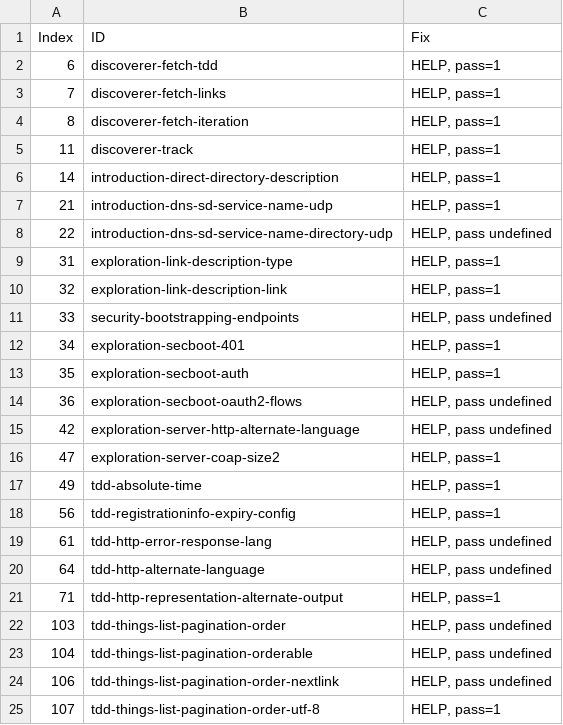
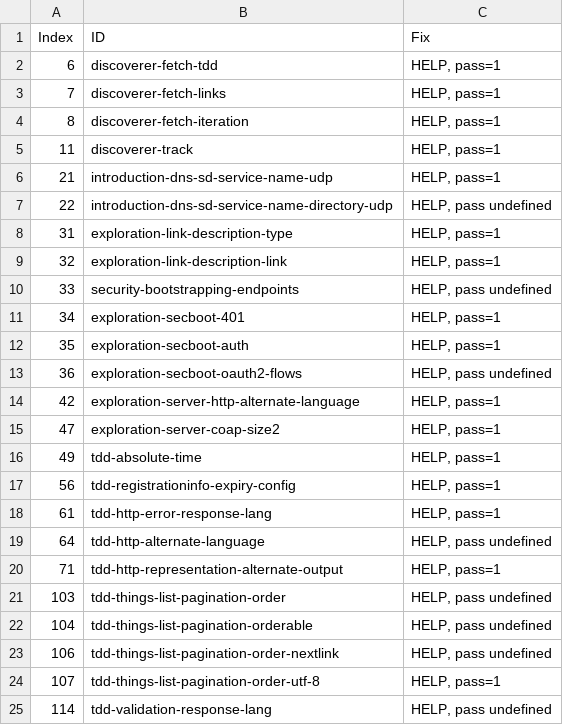
Before and after one commit to w3c/wot-discovery, a CSV file: testing/atrisk.csv, drawn as a sheet; only a part is shown; the shorter side is filled out with more unchanged rows.

```diff
--- a/testing/atrisk.csv
+++ b/testing/atrisk.csv
@@ -5,3 +5,2 @@
 11,"discoverer-track","HELP, pass=1"
-14,"introduction-direct-directory-description","HELP, pass=1"
 21,"introduction-dns-sd-service-name-udp","HELP, pass=1"
@@ -14,3 +13,3 @@
 36,"exploration-secboot-oauth2-flows","HELP, pass undefined"
-42,"exploration-server-http-alternate-language","HELP, pass undefined"
+42,"exploration-server-http-alternate-language","HELP, pass=1"
 47,"exploration-server-coap-size2","HELP, pass=1"
@@ -18,3 +17,3 @@
 56,"tdd-registrationinfo-expiry-config","HELP, pass=1"
-61,"tdd-http-error-response-lang","HELP, pass undefined"
+61,"tdd-http-error-response-lang","HELP, pass=1"
 64,"tdd-http-alternate-language","HELP, pass undefined"
```
Also changed, not shown: testing/inputs/atrisk.csv, testing/inputs/results/wot-ha.csv, 2 other files.
